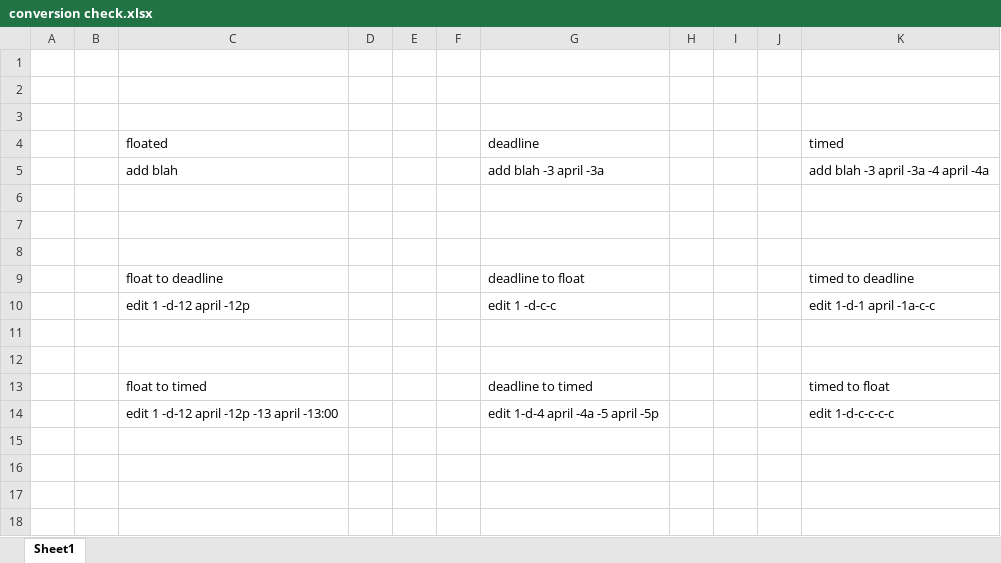
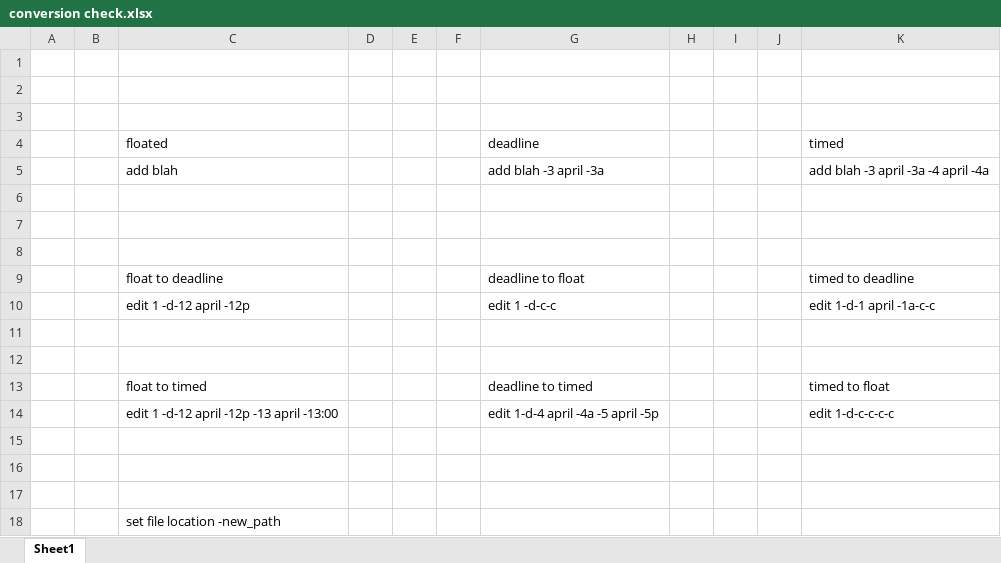
Before and after one commit to cs2103jan2015-w13-4j/main, an Excel workbook: src/conversion check.xlsx, sheet Sheet1, drawn as a sheet; values as stored, in another font and other column widths than the file's, no borders; the diff names each change by its address in the sheet, - before the commit and + after, or states it on an @@ line.

Commit message:
Update the conversion check xlsx

```diff
--- a/src/conversion check.xlsx (sheet Sheet1)
+++ b/src/conversion check.xlsx (sheet Sheet1)
+row 15: (empty)
+row 16: (empty)
+row 17: (empty)
+row 18:  |  | set file location -new_path
```
Also changed, not shown: 1 other file.
